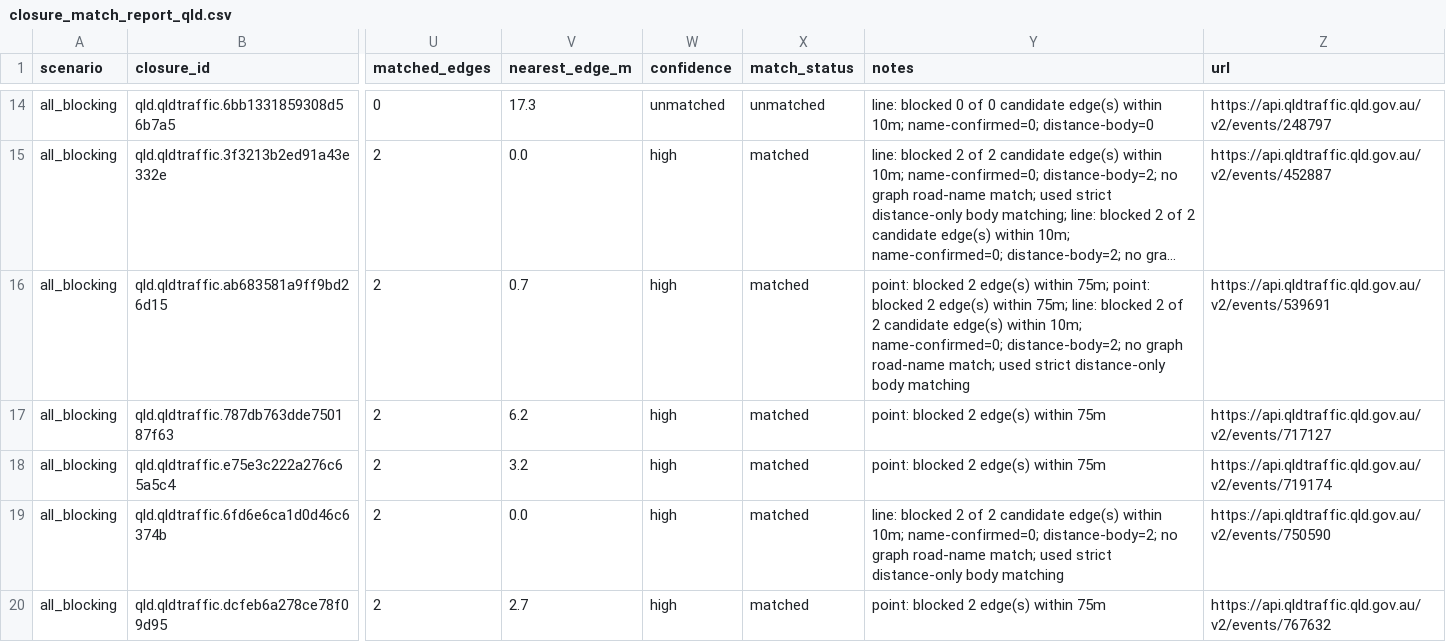
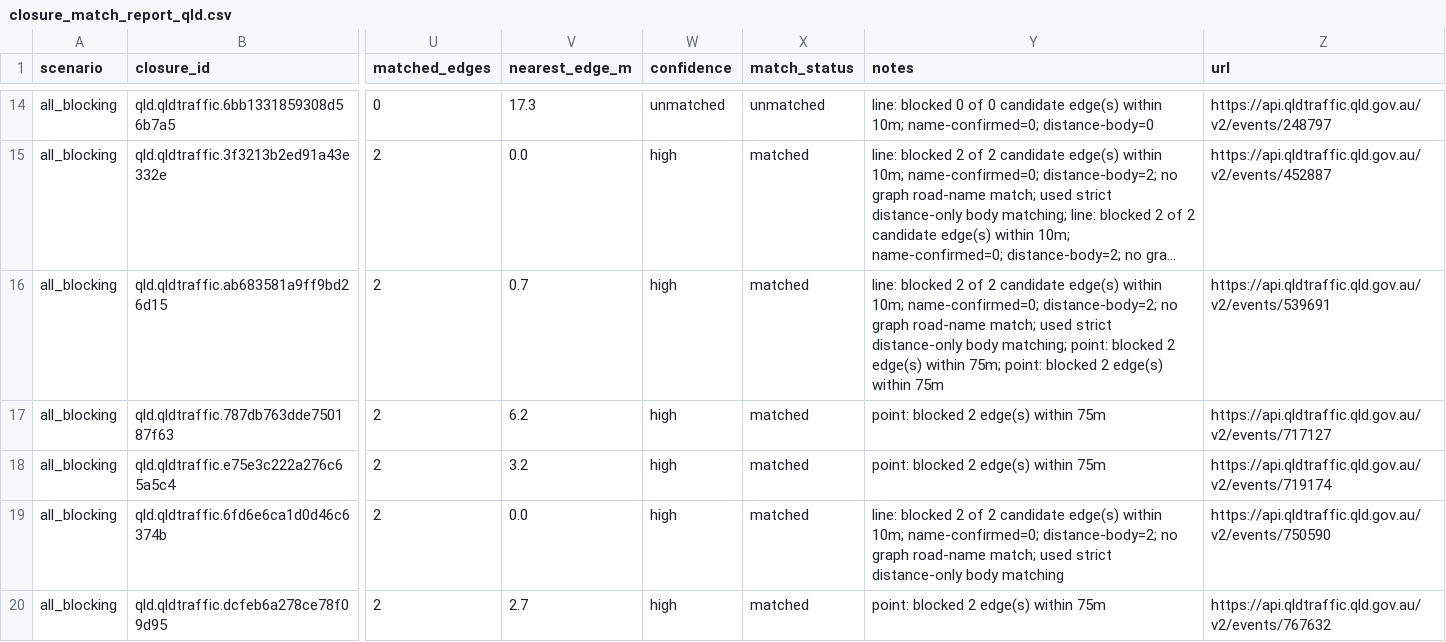
Before and after one commit to gowlettluke/qld_only_isolation, a CSV file: out_isolation_current/closure_match_report_qld.csv, drawn as a sheet; only a part is shown, gaps mark what is left out; long unchanged cells end in …; the diff covers the shown part only; the diff names each change by its address in the sheet, - before the commit and + after, or states it on an @@ line.

```diff
--- a/out_isolation_current/closure_match_report_qld.csv
+++ b/out_isolation_current/closure_match_report_qld.csv
-Y16 (notes): point: blocked 2 edge(s) within 75m; point: blocked 2 edge(s) within 75m; line: blocked 2 of 2 candidate edge(s) within 10m; name-confirmed=0; distance-body=2; no graph road-name match; used strict distance-only body matching
+Y16 (notes): line: blocked 2 of 2 candidate edge(s) within 10m; name-confirmed=0; distance-body=2; no graph road-name match; used strict distance-only body matching; point: blocked 2 edge(s) within 75m; point: blocked 2 edge(s) within 75m
```
Also changed, not shown: 4 edited cells elsewhere in this file, 7 other files.
